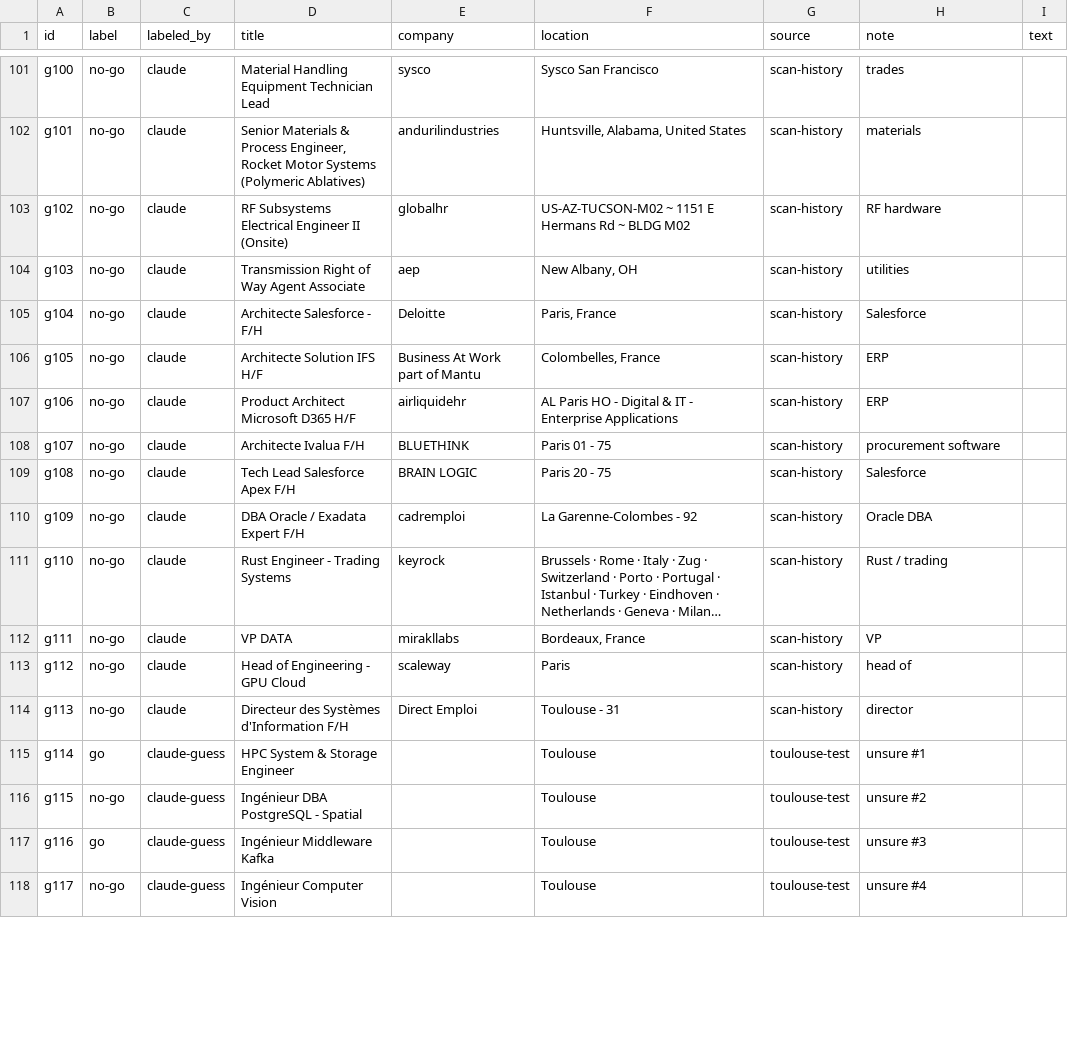
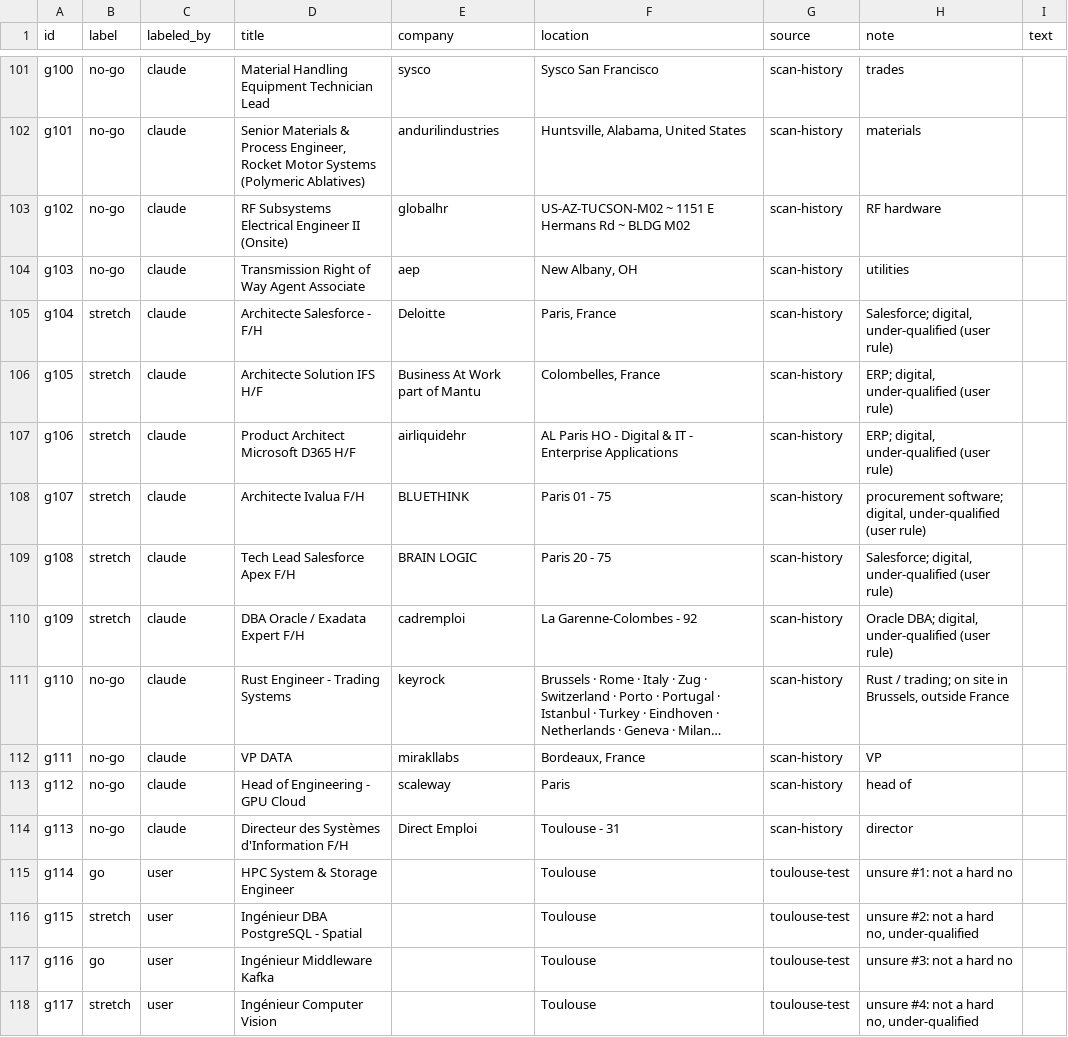
Before and after one commit to moudimash99/career-ops, a TSV file: evals/night-fit/golden.tsv, drawn as a sheet; only a part is shown, gaps mark what is left out; long unchanged cells end in …; the diff covers the shown part only; the diff names each change by its address in the sheet, - before the commit and + after, or states it on an @@ line.

```diff
--- a/evals/night-fit/golden.tsv
+++ b/evals/night-fit/golden.tsv
-B105:B110 (label): no-go
+B105:B110 (label): stretch
-H105 (note): Salesforce
+H105 (note): Salesforce; digital, under-qualified (user rule)
-H106:H107 (note): ERP
+H106:H107 (note): ERP; digital, under-qualified (user rule)
-H108 (note): procurement software
+H108 (note): procurement software; digital, under-qualified (user rule)
-H109 (note): Salesforce
+H109 (note): Salesforce; digital, under-qualified (user rule)
-H110 (note): Oracle DBA
+H110 (note): Oracle DBA; digital, under-qualified (user rule)
-H111 (note): Rust / trading
+H111 (note): Rust / trading; on site in Brussels, outside France
-C115:C118 (labeled_by): claude-guess
+C115:C118 (labeled_by): user
-H115 (note): unsure #1
+H115 (note): unsure #1: not a hard no
-B116 (label): no-go
+B116 (label): stretch
-H116 (note): unsure #2
+H116 (note): unsure #2: not a hard no, under-qualified
-H117 (note): unsure #3
+H117 (note): unsure #3: not a hard no
-B118 (label): no-go
+B118 (label): stretch
-H118 (note): unsure #4
+H118 (note): unsure #4: not a hard no, under-qualified
```
Also changed, not shown: 62 edited cells elsewhere in this file, 8 other files.
